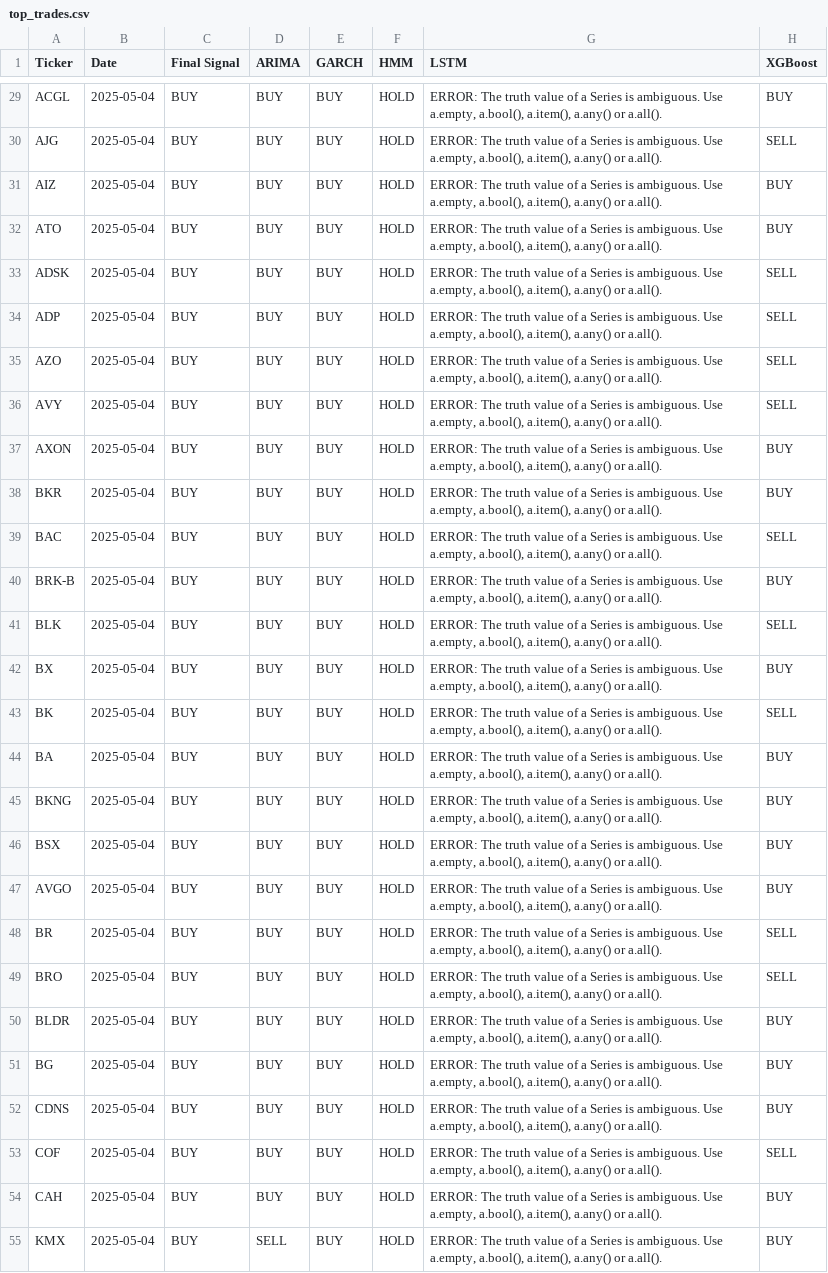
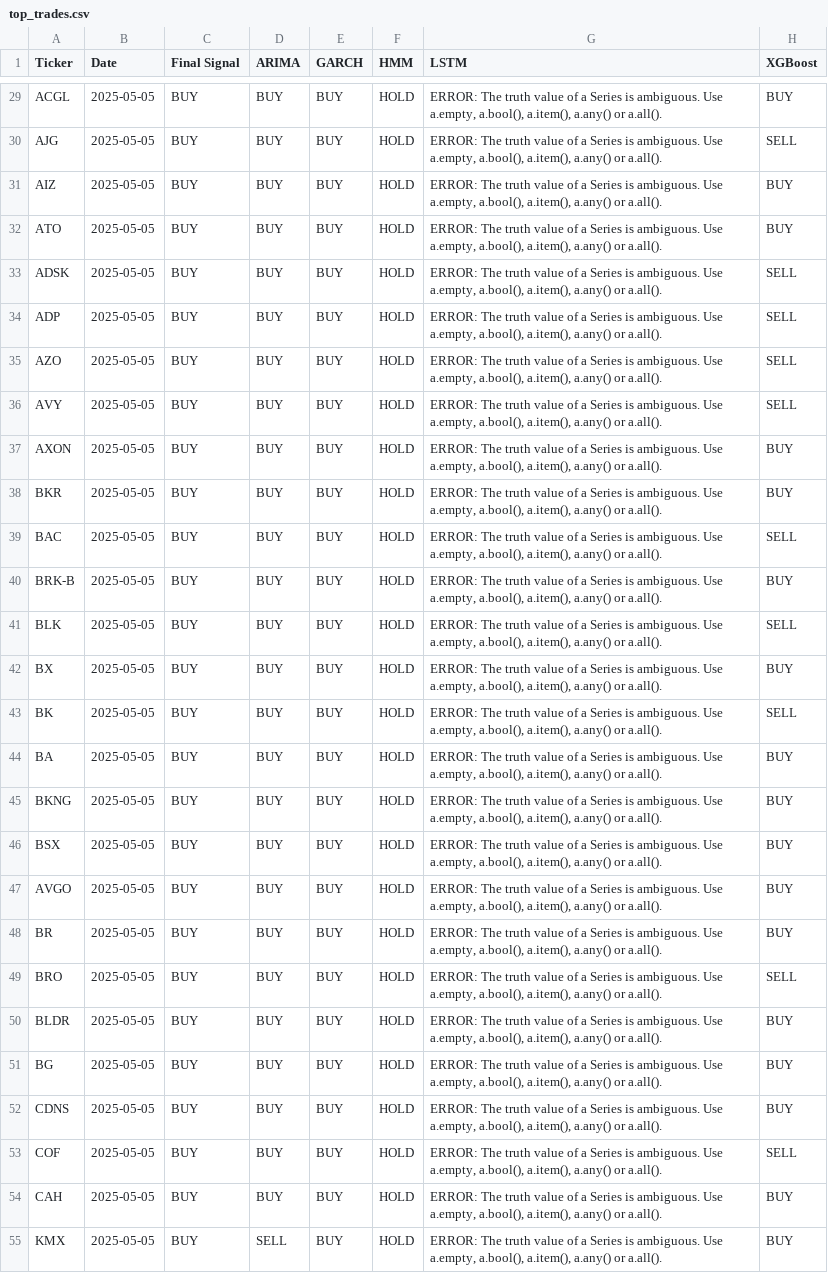
Before and after one commit to Tcooper4/macro-aware-forecasting-dashboard, a CSV file: data/top_trades.csv, drawn as a sheet; only a part is shown, gaps mark what is left out; the diff covers the shown part only; the diff names each change by its address in the sheet, - before the commit and + after, or states it on an @@ line.

```diff
--- a/data/top_trades.csv
+++ b/data/top_trades.csv
-B29:B55 (Date): 2025-05-04
+B29:B55 (Date): 2025-05-05
-H48 (XGBoost): SELL
+H48 (XGBoost): BUY
```
Also changed, not shown: 1 removed row and 82 edited cells elsewhere in this file.
